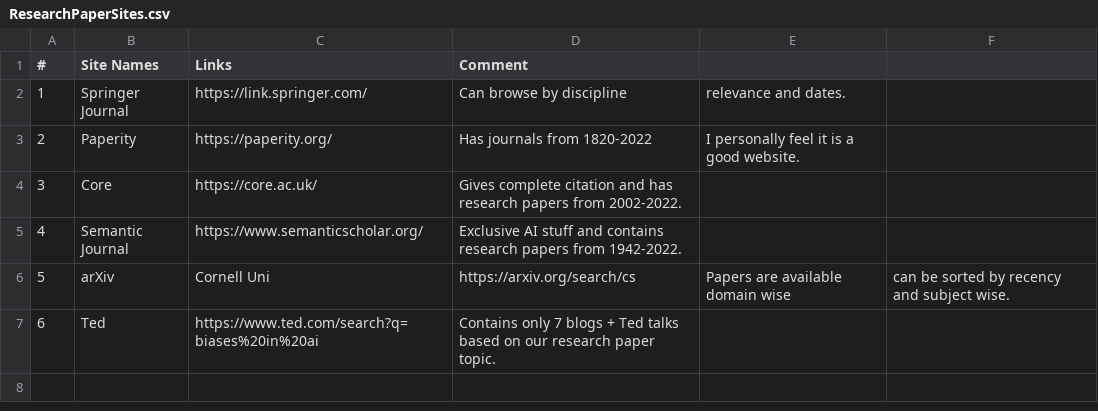
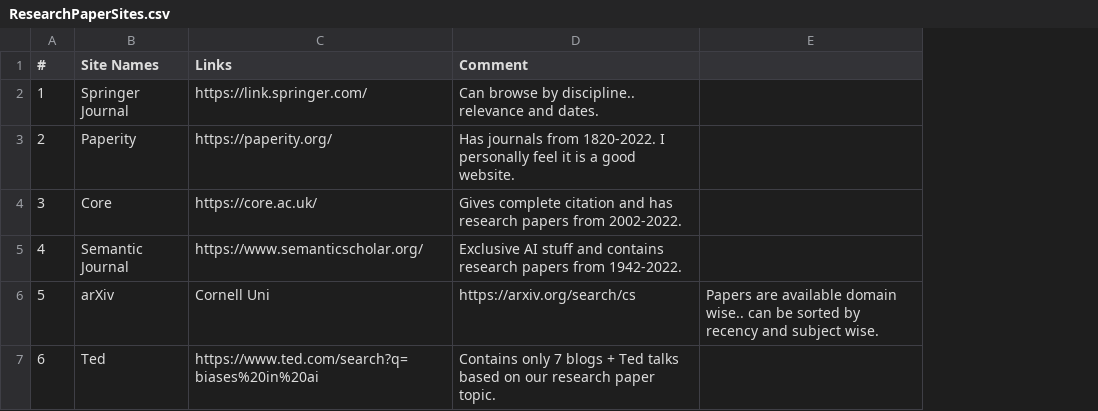
Before and after one commit to Alexeibeuno/Resources, a CSV file: ResearchPaperSites.csv, drawn as a sheet; removed rows and columns are numbered as before the commit, all else as after; the diff names each change by its address in the sheet, - before the commit and + after, or states it on an @@ line.

Commit message:
Update ResearchPaperSites.csv

```diff
--- a/ResearchPaperSites.csv
+++ b/ResearchPaperSites.csv
-column E, rows 2-6: relevance and dates. | I personally feel it is a good website. |  |  | Papers are available domain wise
-column F, row 6: can be sorted by recency and subject wise.
+column E, row 6: Papers are available domain wise.. can be sorted by recency and subject wise.
-D2 (Comment): Can browse by discipline
+D2 (Comment): Can browse by discipline.. relevance and dates.
-D3 (Comment): …journals from 1820-2022
+D3 (Comment): …journals from 1820-2022. I personally feel it is a good website.
```
